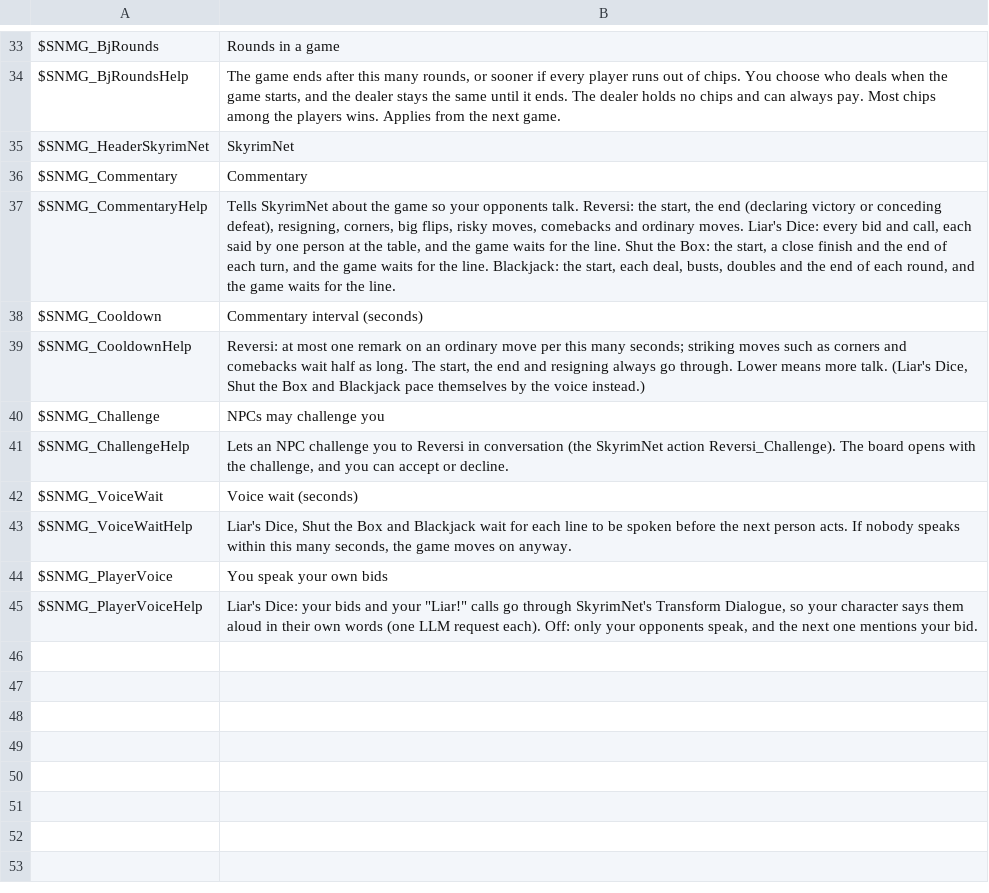
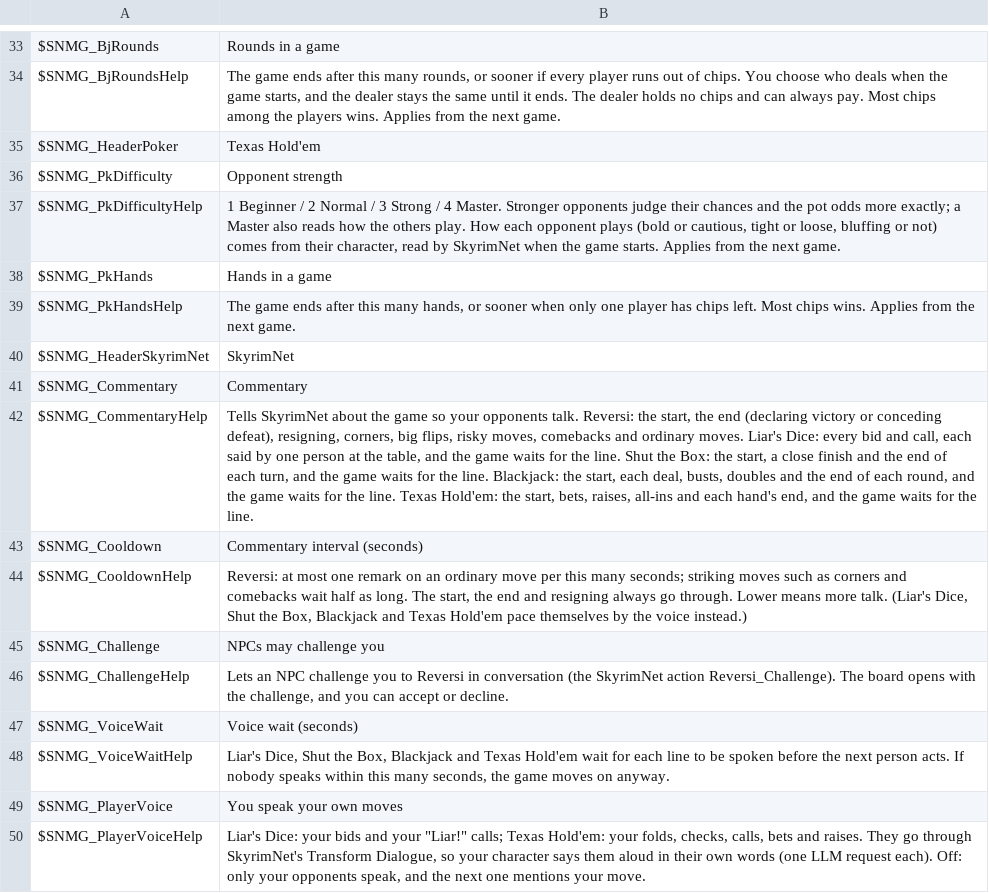
Before and after one commit to nightlantern-mods/skyrimnet_MiniGame, a TSV file: translations/mcm_en.tsv, drawn as a sheet; only a part is shown, gaps mark what is left out; addresses are those after the commit; the diff names each change by its address in the sheet, - before the commit and + after, or states it on an @@ line.

```diff
--- a/translations/mcm_en.tsv
+++ b/translations/mcm_en.tsv
+row 35: $SNMG_HeaderPoker | Texas Hold'em
+row 36: $SNMG_PkDifficulty | Opponent strength
+row 37: $SNMG_PkDifficultyHelp | 1 Beginner / 2 Normal / 3 Strong / 4 Master. Stronger opponents judge their chances and the pot odds more exactly; a Master also reads how the others play. How each opponent plays (bold or cautious, tight or loose, bluffing or not) comes from their character, read by SkyrimNet when the game starts. Applies from the next game.
+row 38: $SNMG_PkHands | Hands in a game
+row 39: $SNMG_PkHandsHelp | The game ends after this many hands, or sooner when only one player has chips left. Most chips wins. Applies from the next game.
-B42: …the line.
+B42: …the line. Texas Hold'em: the start, bets, raises, all-ins and each hand's end, and the game waits for the line.
-B44: …Shut the Box and Blackjack pace themselves…
+B44: …Shut the Box, Blackjack and Texas Hold'em pace themselves…
-B48: …Shut the Box and Blackjack wait for…
+B48: …Shut the Box, Blackjack and Texas Hold'em wait for…
-B49: You speak your own bids
+B49: You speak your own moves
-B50: …your "Liar!" calls go through SkyrimNet's Transform Dialogue, so your character says them aloud in their own words (one LLM request each). Off: only your opponents speak, and the next one mentions your bid.
+B50: …your "Liar!" calls; Texas Hold'em: your folds, checks, calls, bets and raises. They go through SkyrimNet's Transform Dialogue, so your character says them aloud in their own words (one LLM request each). Off: only your opponents speak, and the next one mentions your move.
```
Also changed, not shown: 18 other files.
